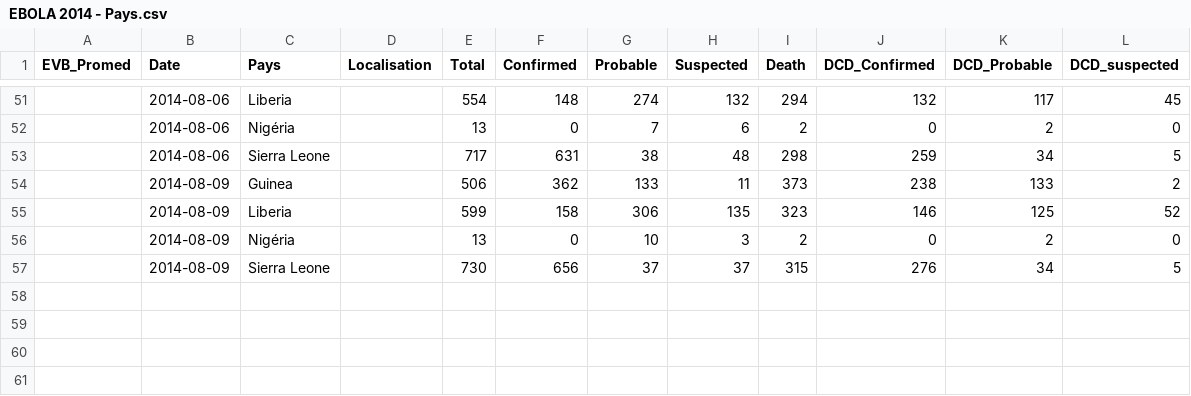
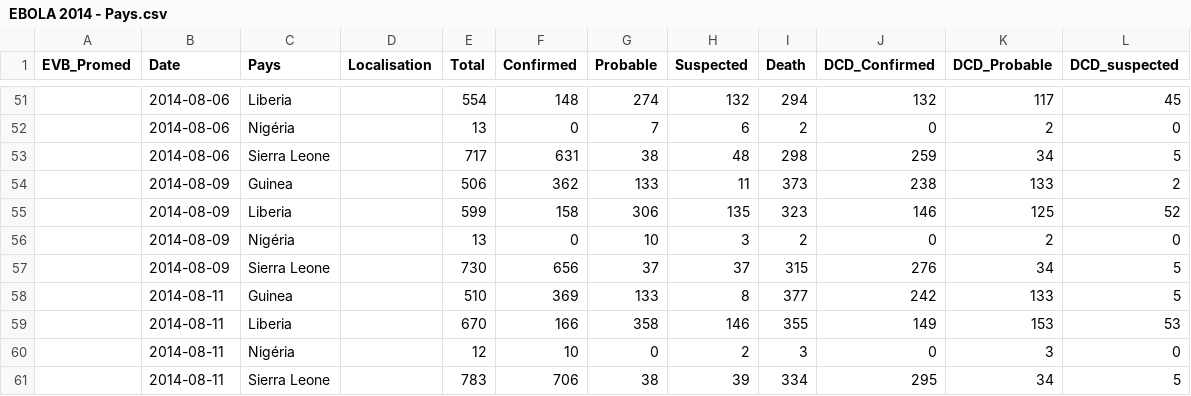
Before and after one commit to jcrb/Ebola, a CSV file: EBOLA 2014 - Pays.csv, drawn as a sheet; only a part is shown, gaps mark what is left out.

```diff
--- a/EBOLA 2014 - Pays.csv
+++ b/EBOLA 2014 - Pays.csv
@@ -57 +57,5 @@ EVB_Promed,Date,Pays,Localisation,Total,Confirmed,Probable,Suspected,Death,DCD_C
 ,2014-08-09,Sierra Leone,,730,656,37,37,315,276,34,5
+,2014-08-11,Guinea,,510,369,133,8,377,242,133,5
+,2014-08-11,Liberia,,670,166,358,146,355,149,153,53
+,2014-08-11,Nigéria,,12,10,0,2,3,0,3,0
+,2014-08-11,Sierra Leone,,783,706,38,39,334,295,34,5
```
Also changed, not shown: EBOLA 2014 - newcases.csv, 1 other file.
